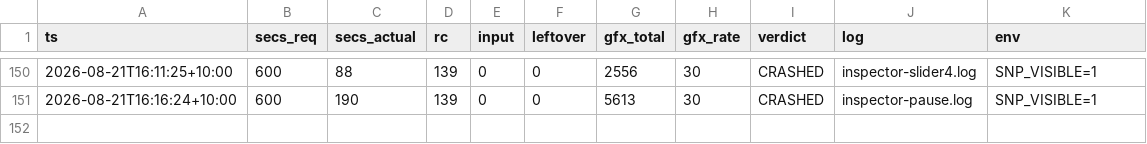
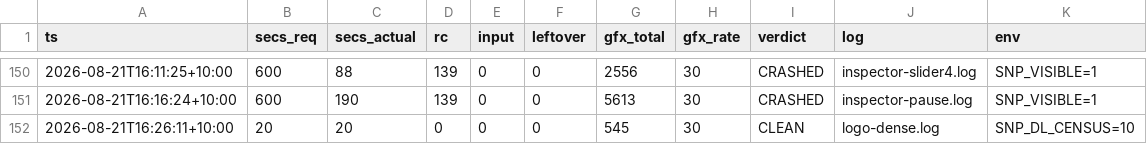
Before and after one commit to johvmac/sin-punishment-recompiled, a TSV file: docs/run-log.tsv, drawn as a sheet; only a part is shown, gaps mark what is left out; the diff names each change by its address in the sheet, - before the commit and + after, or states it on an @@ line.

```diff
--- a/docs/run-log.tsv
+++ b/docs/run-log.tsv
+row 152: 2026-08-21T16:26:11+10:00 | 20 | 20 | 0 | 0 | 0 | 545 | 30 | CLEAN | logo-dense.log | SNP_DL_CENSUS=10
```
Also changed, not shown: 3 other files.
